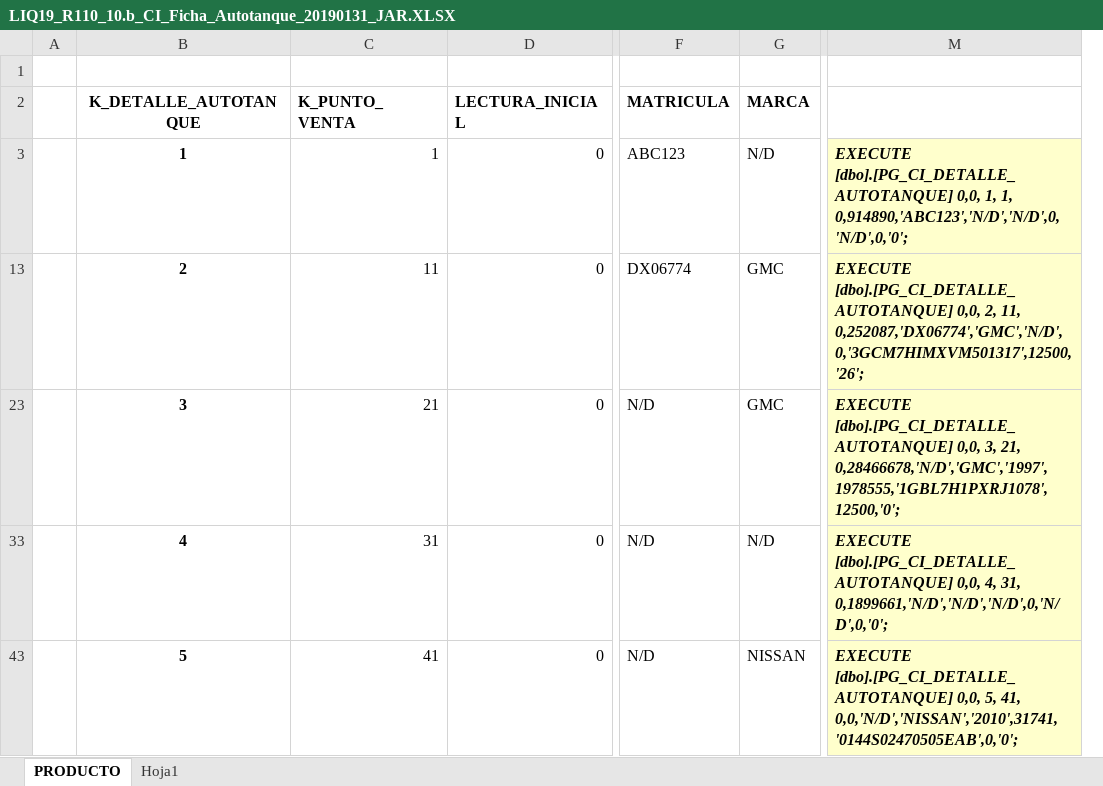
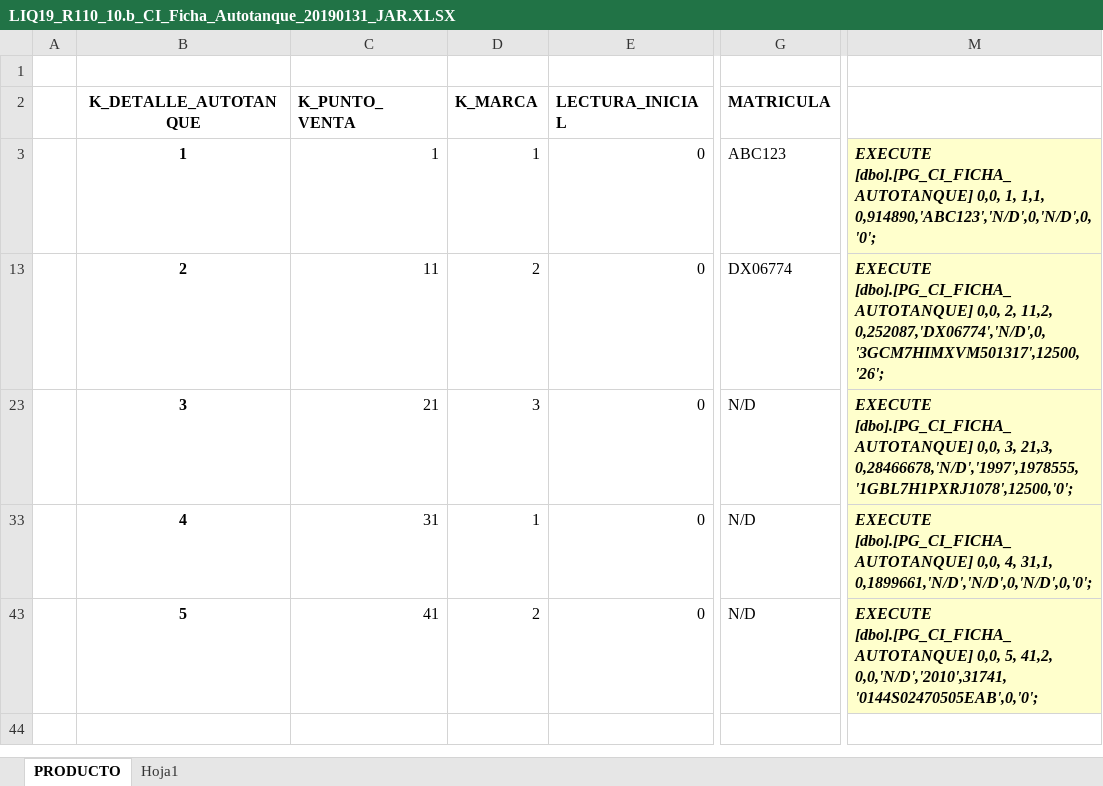
Before and after one commit to chubuntuarc/LIQ_Back, an Excel workbook: Scripts_R210_FuerzaVenta/LIQ19_R110_10.b_CI_Ficha_Autotanque_20190131_JAR.XLSX, sheet PRODUCTO, drawn as a sheet; only a part is shown, gaps mark what is left out; values as stored, in another font and other column widths than the file's, no borders; removed rows and columns are numbered as before the commit, all else as after; the diff names each change by its address in the sheet, - before the commit and + after, or states it on an @@ line.

Commit message:
Ficha Estacion

```diff
--- a/Scripts_R210_FuerzaVenta/LIQ19_R110_10.b_CI_Ficha_Autotanque_20190131_JAR.XLSX (sheet PRODUCTO)
+++ b/Scripts_R210_FuerzaVenta/LIQ19_R110_10.b_CI_Ficha_Autotanque_20190131_JAR.XLSX (sheet PRODUCTO)
+column D (K_MARCA), rows 3-43: 1 | 2 | 3 | 1 | 2
-column G (MARCA), rows 3-43: N/D | GMC | GMC | N/D | NISSAN
-M3: EXECUTE [dbo].[PG_CI_DETALLE_AUTOTANQUE] 0,0, 1, 1, 0,914890,'ABC123','N/D','N/D',0,'N/D',0,'0';
+M3: EXECUTE [dbo].[PG_CI_FICHA_AUTOTANQUE] 0,0, 1, 1,1, 0,914890,'ABC123','N/D',0,'N/D',0,'0';
-M13: EXECUTE [dbo].[PG_CI_DETALLE_AUTOTANQUE] 0,0, 2, 11, 0,252087,'DX06774','GMC','N/D',0,'3GCM7HIMXVM501317',12500,'26';
+M13: EXECUTE [dbo].[PG_CI_FICHA_AUTOTANQUE] 0,0, 2, 11,2, 0,252087,'DX06774','N/D',0,'3GCM7HIMXVM501317',12500,'26';
-M23: EXECUTE [dbo].[PG_CI_DETALLE_AUTOTANQUE] 0,0, 3, 21, 0,28466678,'N/D','GMC','1997',1978555,'1GBL7H1PXRJ1078',12500,'0';
+M23: EXECUTE [dbo].[PG_CI_FICHA_AUTOTANQUE] 0,0, 3, 21,3, 0,28466678,'N/D','1997',1978555,'1GBL7H1PXRJ1078',12500,'0';
-M33: EXECUTE [dbo].[PG_CI_DETALLE_AUTOTANQUE] 0,0, 4, 31, 0,1899661,'N/D','N/D','N/D',0,'N/D',0,'0';
+M33: EXECUTE [dbo].[PG_CI_FICHA_AUTOTANQUE] 0,0, 4, 31,1, 0,1899661,'N/D','N/D',0,'N/D',0,'0';
-M43: EXECUTE [dbo].[PG_CI_DETALLE_AUTOTANQUE] 0,0, 5, 41, 0,0,'N/D','NISSAN','2010',31741,'0144S02470505EAB',0,'0';
+M43: EXECUTE [dbo].[PG_CI_FICHA_AUTOTANQUE] 0,0, 5, 41,2, 0,0,'N/D','2010',31741,'0144S02470505EAB',0,'0';
```
Also changed, not shown: hidden cells, Scripts_R210_FuerzaVenta/LIQ19_R110_20.b_CI_Ficha_Estacion_20190131_JAR.XLSX, 10 other files.
